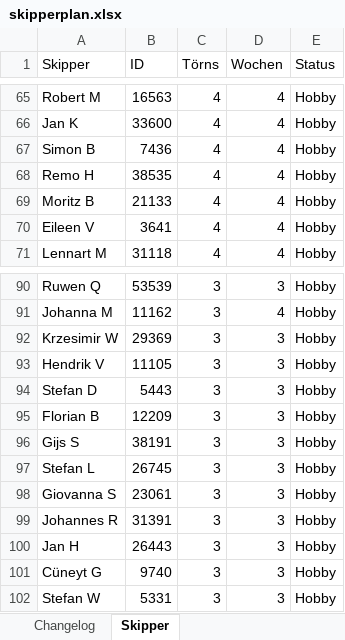
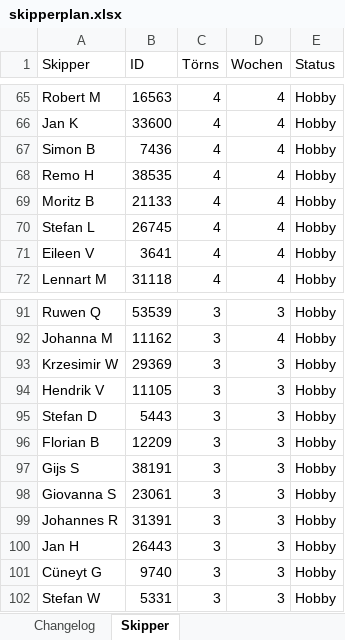
Before and after one commit to WolkeYachting/Skipperplan, an Excel workbook: skipperplan.xlsx, sheet Skipper, drawn as a sheet; only a part is shown, gaps mark what is left out; values as stored, in another font and other column widths than the file's, no cell formats; removed rows and columns are numbered as before the commit, all else as after; the diff names each change by its address in the sheet, - before the commit and + after, or states it on an @@ line.

Commit message:
Skipperplan: 31.05.2026 03:02 UTC

```diff
--- a/skipperplan.xlsx (sheet Skipper)
+++ b/skipperplan.xlsx (sheet Skipper)
+row 70: Stefan L | 26745 | 4 | 4 | Hobby
-row 97: Stefan L | 26745 | 3 | 3 | Hobby
```
Also changed, not shown: sheet Aktuell fahrend, sheet Vergangene Törns, sheet Segelreisen, sheet Changelog, cell formats.
